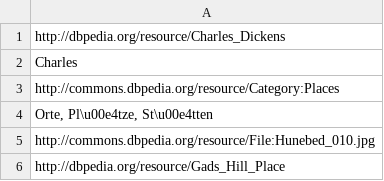
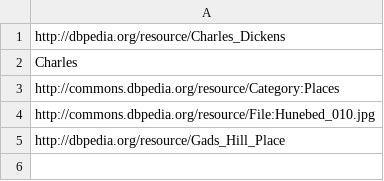
Before and after one commit to pykeen/pykeen, a TSV file: data/entities.tsv, drawn as a sheet.

Commit message:
Refactor

```diff
--- a/data/entities.tsv
+++ b/data/entities.tsv
@@ -3,3 +3,2 @@ Charles
 http://commons.dbpedia.org/resource/Category:Places
-Orte, Pl\u00e4tze, St\u00e4tten
 http://commons.dbpedia.org/resource/File:Hunebed_010.jpg
```
